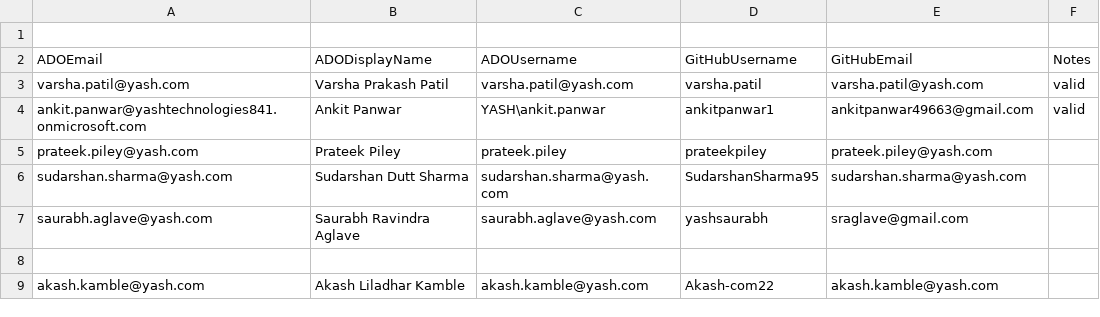
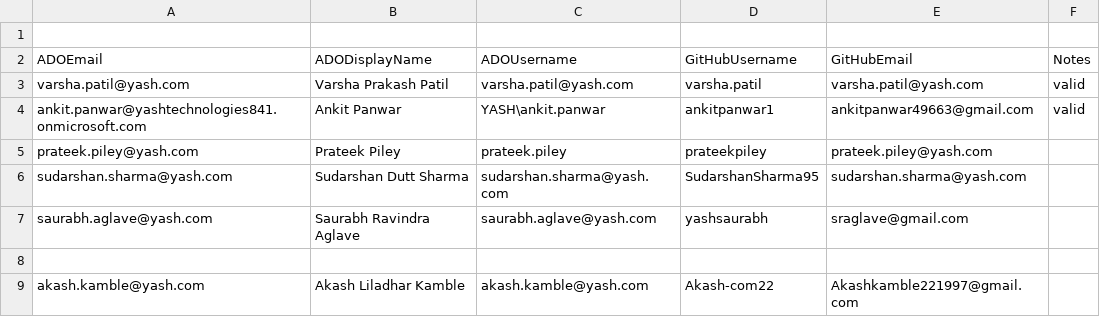
Before and after one commit to First-Devops-organisation/test23, a CSV file: repo-migration/config/user-mappings.csv, drawn as a sheet.

Commit message:
Updated user-mappings.csv

```diff
--- a/repo-migration/config/user-mappings.csv
+++ b/repo-migration/config/user-mappings.csv
@@ -8,2 +8,2 @@ saurabh.aglave@yash.com,Saurabh Ravindra Aglave,saurabh.aglave@yash.com,yashsaur
 
-akash.kamble@yash.com,Akash Liladhar Kamble,akash.kamble@yash.com,Akash-com22,akash.kamble@yash.com
+akash.kamble@yash.com,Akash Liladhar Kamble,akash.kamble@yash.com,Akash-com22,Akashkamble221997@gmail.com
```
